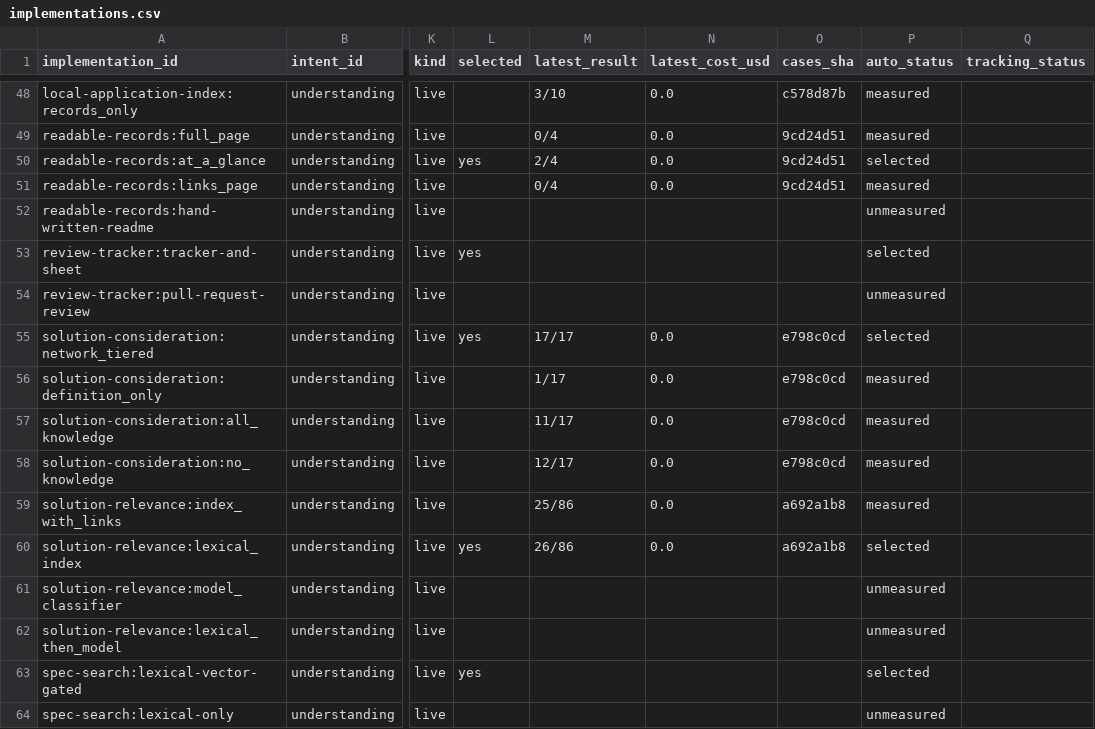
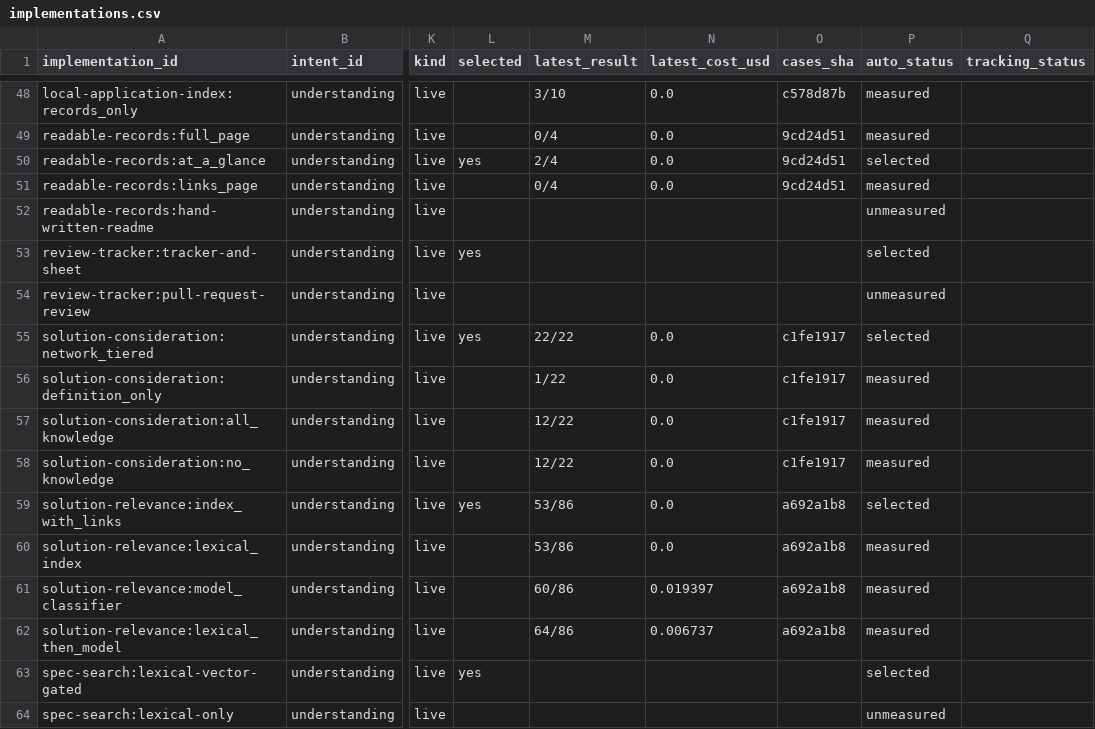
Before and after one commit to JoshuaMathias/evolvable-structure, a CSV file: esoi/tracker/implementations.csv, drawn as a sheet; only a part is shown, gaps mark what is left out; the diff names each change by its address in the sheet, - before the commit and + after, or states it on an @@ line.

```diff
--- a/esoi/tracker/implementations.csv
+++ b/esoi/tracker/implementations.csv
-M55 (latest_result): 17/17
+M55 (latest_result): 22/22
-O55:O58 (cases_sha): e798c0cd
+O55:O58 (cases_sha): c1fe1917
-M56 (latest_result): 1/17
+M56 (latest_result): 1/22
-M57 (latest_result): 11/17
+M57 (latest_result): 12/22
-M58 (latest_result): 12/17
+M58 (latest_result): 12/22
-L59 (selected): (empty)
+L59 (selected): yes
-M59 (latest_result): 25/86
+M59 (latest_result): 53/86
-P59 (auto_status): measured
+P59 (auto_status): selected
-L60 (selected): yes
+L60 (selected): (empty)
-M60 (latest_result): 26/86
+M60 (latest_result): 53/86
-P60 (auto_status): selected
+P60 (auto_status): measured
-M61 (latest_result): (empty)
+M61 (latest_result): 60/86
-N61 (latest_cost_usd): (empty)
+N61 (latest_cost_usd): 0.019397
-O61:O62 (cases_sha): (empty)
+O61:O62 (cases_sha): a692a1b8
-P61:P62 (auto_status): unmeasured
+P61:P62 (auto_status): measured
-M62 (latest_result): (empty)
+M62 (latest_result): 64/86
-N62 (latest_cost_usd): (empty)
+N62 (latest_cost_usd): 0.006737
```
Also changed, not shown: esoi/tracker/metrics.csv, esoi/tracker/solutions.csv, 10 other files.
